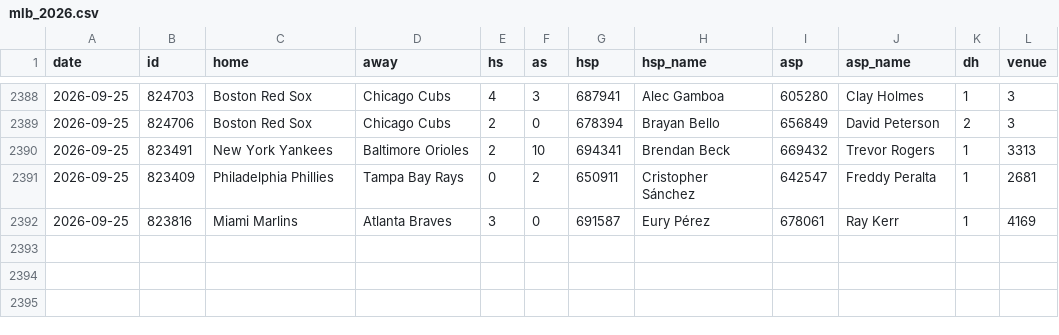
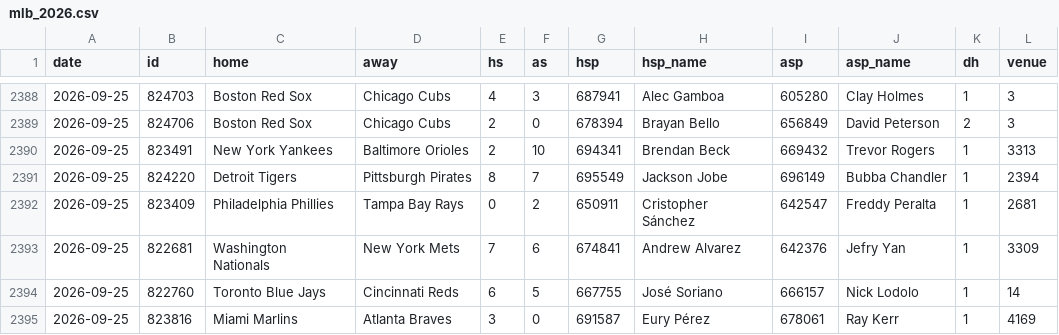
Before and after one commit to arro2121/Baseline, a CSV file: data/history/mlb_2026.csv, drawn as a sheet; only a part is shown, gaps mark what is left out; the diff names each change by its address in the sheet, - before the commit and + after, or states it on an @@ line.

```diff
--- a/data/history/mlb_2026.csv
+++ b/data/history/mlb_2026.csv
+row 2391: 2026-09-25 | 824220 | Detroit Tigers | Pittsburgh Pirates | 8 | 7 | 695549 | Jackson Jobe | 696149 | Bubba Chandler | 1 | 2394
+row 2393: 2026-09-25 | 822681 | Washington Nationals | New York Mets | 7 | 6 | 674841 | Andrew Alvarez | 642376 | Jefry Yan | 1 | 3309
+row 2394: 2026-09-25 | 822760 | Toronto Blue Jays | Cincinnati Reds | 6 | 5 | 667755 | José Soriano | 666157 | Nick Lodolo | 1 | 14
```
Also changed, not shown: data/history/mlb_pitchers_2026.csv, 12 other files.
